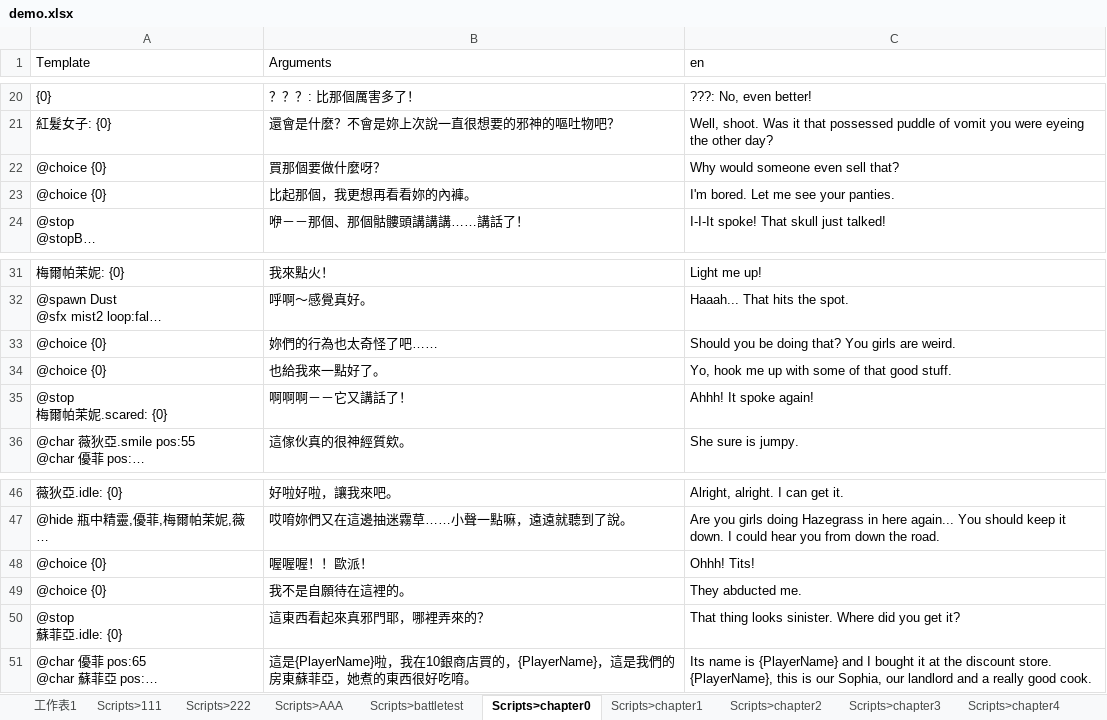
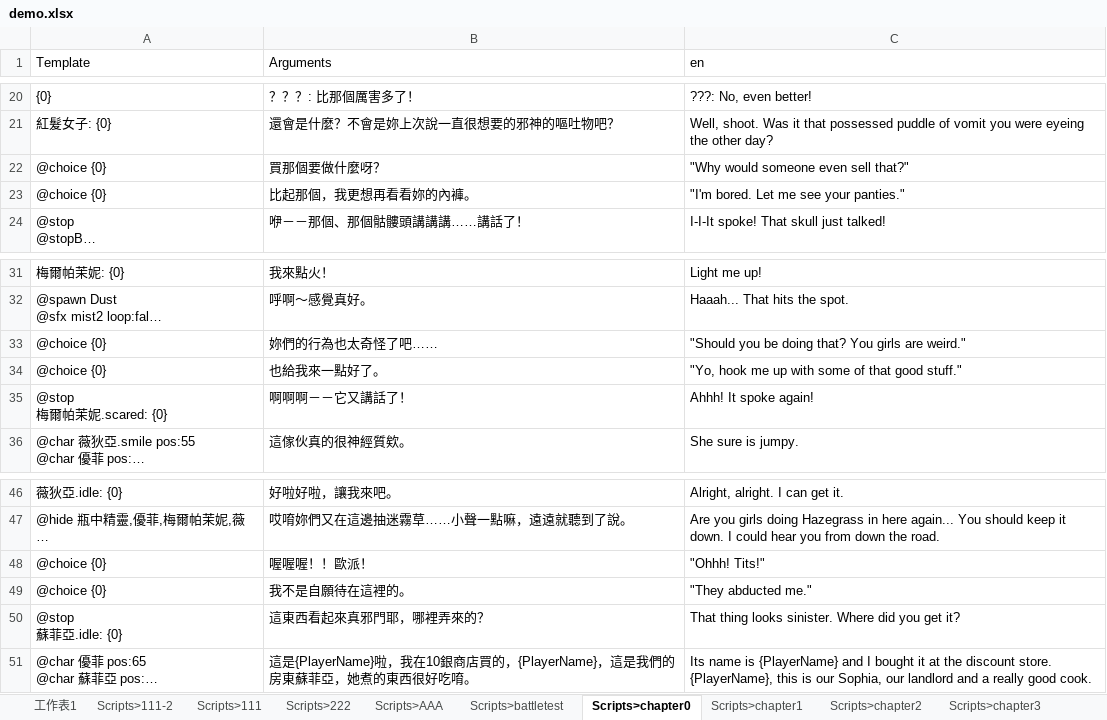
Before and after one commit to laguzfable/WitchClubNew, an Excel workbook: demo.xlsx, sheet Scripts>chapter0, drawn as a sheet; only a part is shown, gaps mark what is left out; long unchanged cells end in …; values as stored, in another font and other column widths than the file's, no borders; the diff covers the shown part only; the diff names each change by its address in the sheet, - before the commit and + after, or states it on an @@ line.

```diff
--- a/demo.xlsx (sheet Scripts>chapter0)
+++ b/demo.xlsx (sheet Scripts>chapter0)
+sheet tab: Scripts>111-2
-C22 (en): Why would someone even sell that?
+C22 (en): "Why would someone even sell that?"
-C23 (en): I'm bored. Let me see your panties.
+C23 (en): "I'm bored. Let me see your panties."
-C33 (en): Should you be doing that? You girls are weird.
+C33 (en): "Should you be doing that? You girls are weird."
-C34 (en): Yo, hook me up with some of that good stuff.
+C34 (en): "Yo, hook me up with some of that good stuff."
-C48 (en): Ohhh! Tits!
+C48 (en): "Ohhh! Tits!"
-C49 (en): They abducted me.
+C49 (en): "They abducted me."
```
Also changed, not shown: 117 added rows elsewhere in this sheet, sheet Scripts>chapter1, 55 other files.
